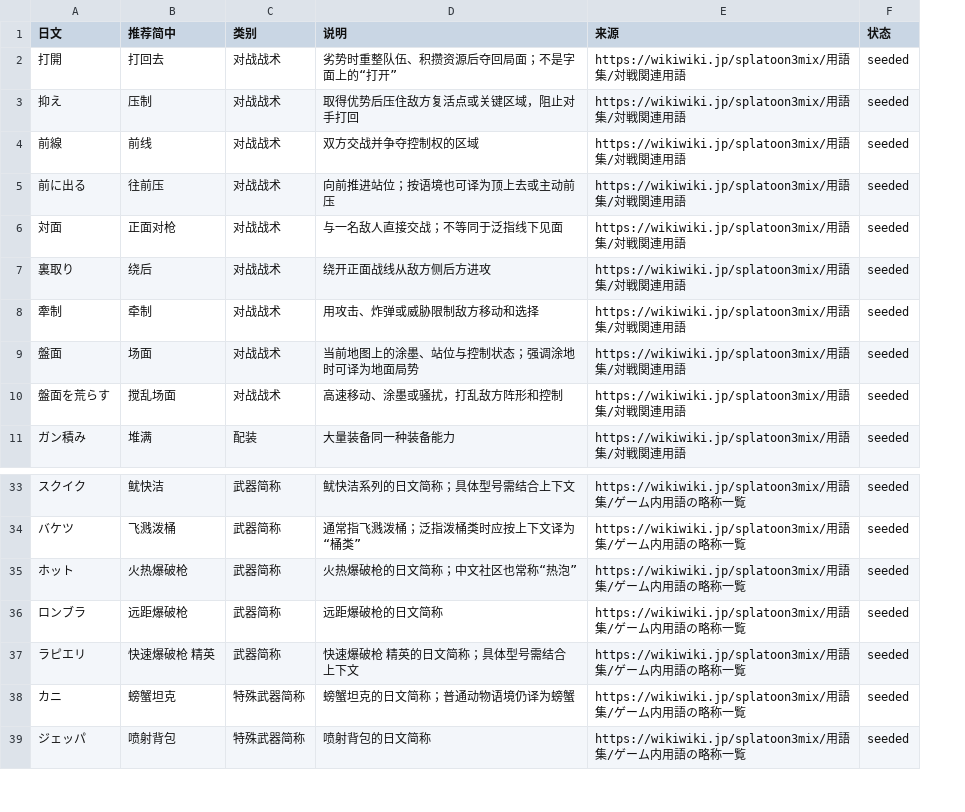
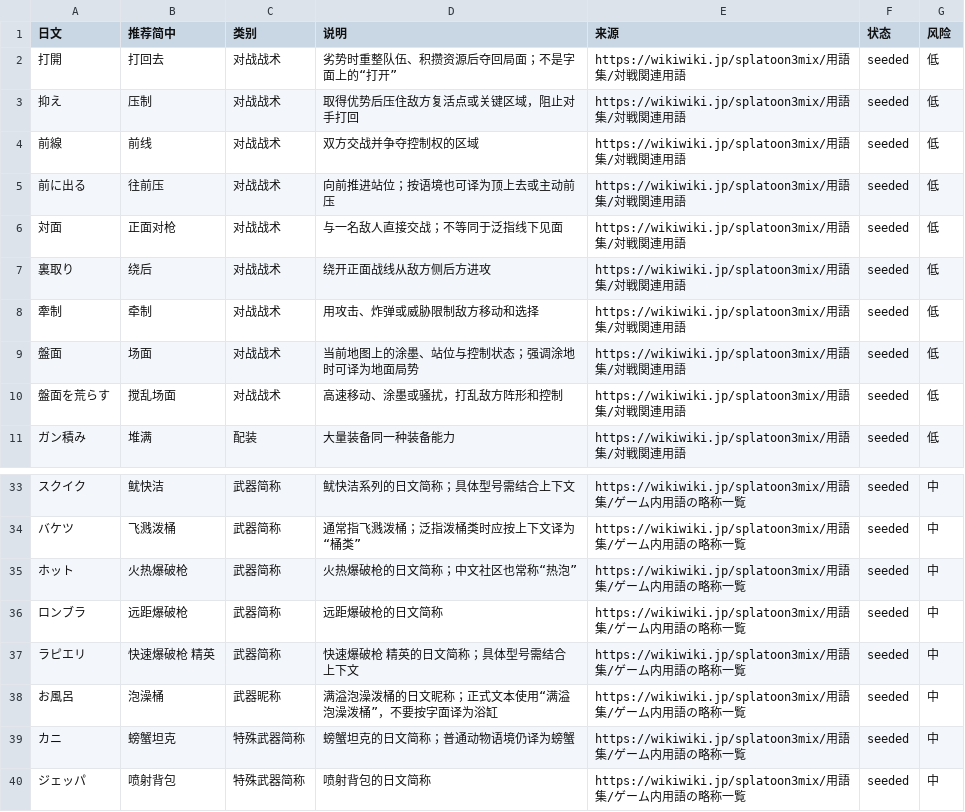
Before and after one commit to space4yyy/splat-trans-zh, a TSV file: references/community-terms.tsv, drawn as a sheet; only a part is shown, gaps mark what is left out; the diff names each change by its address in the sheet, - before the commit and + after, or states it on an @@ line.

```diff
--- a/references/community-terms.tsv
+++ b/references/community-terms.tsv
+column G (风险), rows 2-11: all 低; rows 33-37: all 中; rows 39-40: 中 | 中
+row 38: お風呂 | 泡澡桶 | 武器昵称 | 满溢泡澡泼桶的日文昵称；正式文本使用“满溢泡澡泼桶”，不要按字面译为浴缸 | https://wikiwiki.jp/splatoon3mix/用語集/ゲーム内用語の略称一覧 | seeded | 中
```
Also changed, not shown: references/glossary/core.tsv, references/translation-regression-cases.tsv, 4 other files.
